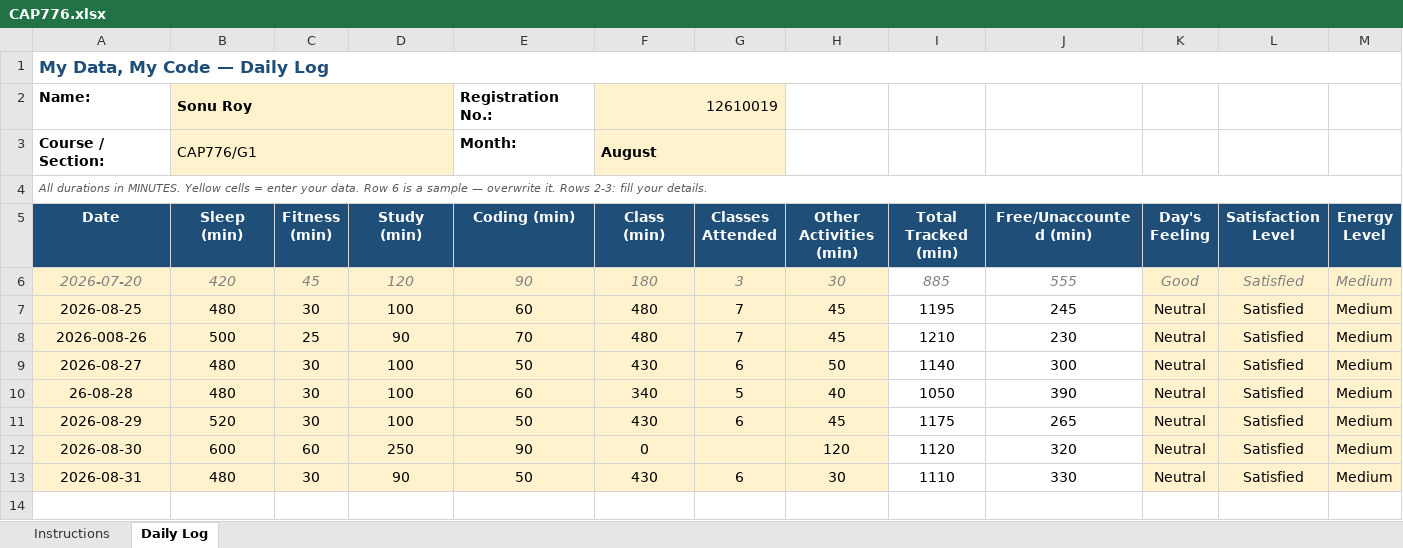
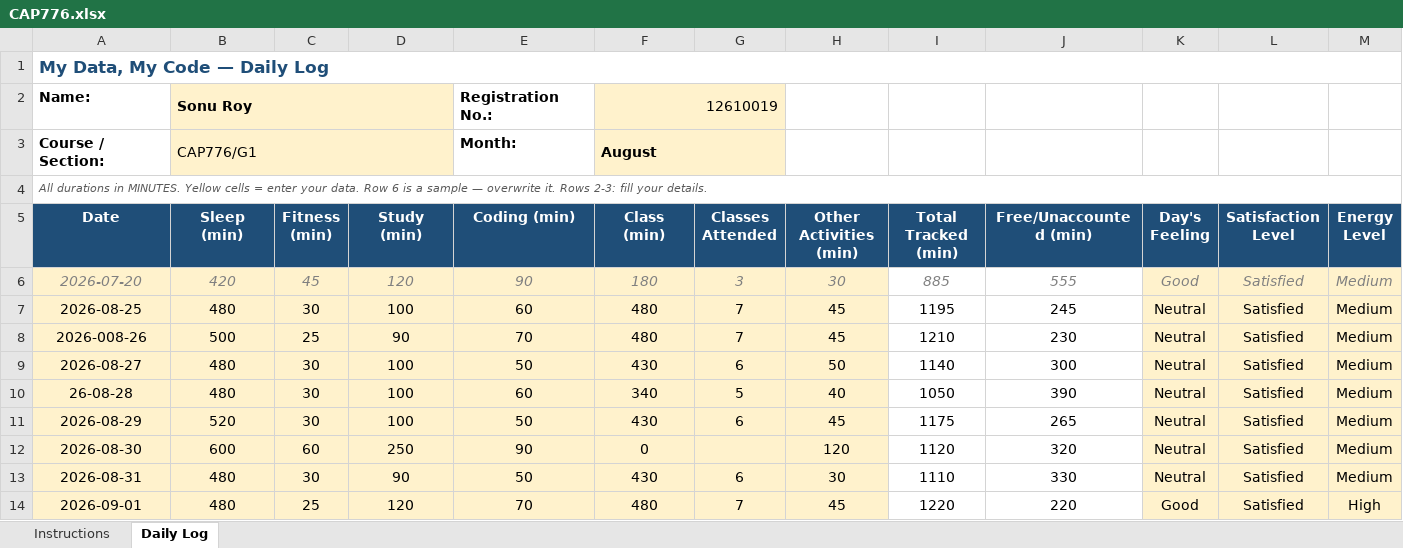
Before and after one commit to stiffensonu3000/CAP776, an Excel workbook: CAP776.xlsx, sheet Daily Log, drawn as a sheet; only a part is shown; values as stored, in another font and other column widths than the file's, no borders; conditional formats not drawn; rows hold the shown columns only; the diff names each change by its address in the sheet, - before the commit and + after, or states it on an @@ line.

```diff
--- a/CAP776.xlsx (sheet Daily Log)
+++ b/CAP776.xlsx (sheet Daily Log)
+row 14: 2026-09-01 | 480 | 25 | 120 | 70 | 480 | 7 | 45 | 1220 | 220 | Good | Satisfied | High
```
Also changed, not shown: 1 other file.
